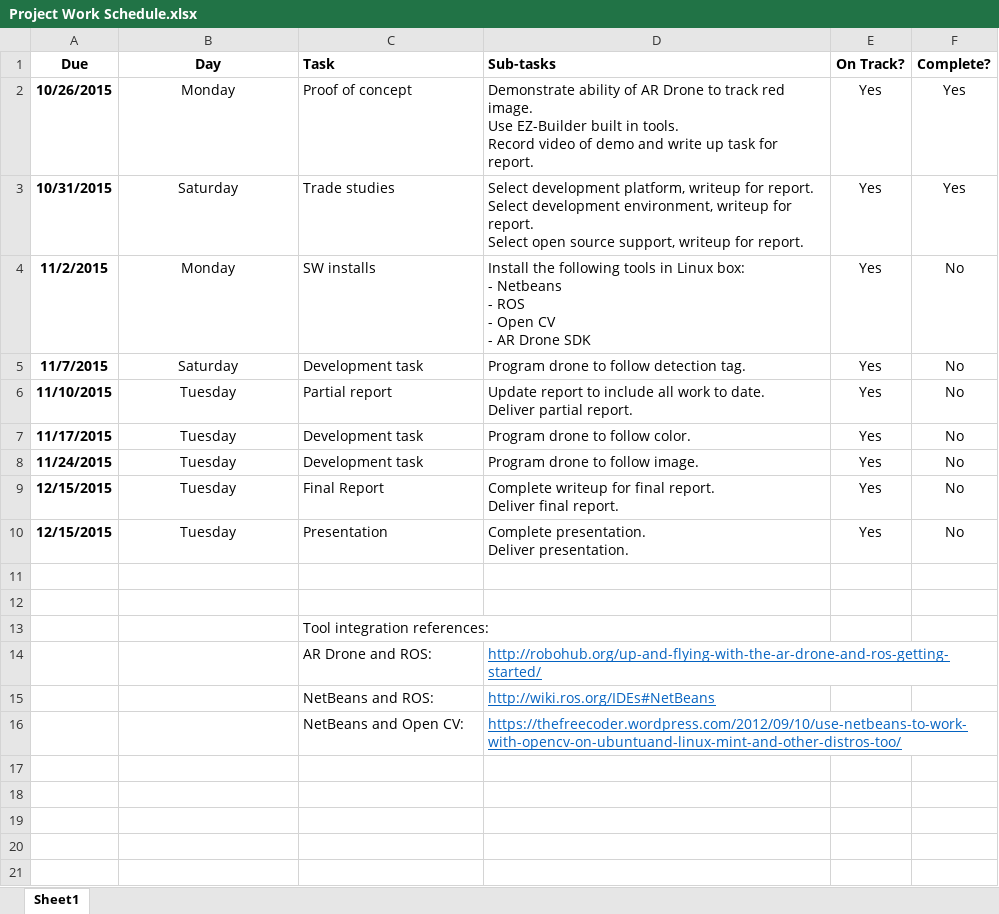
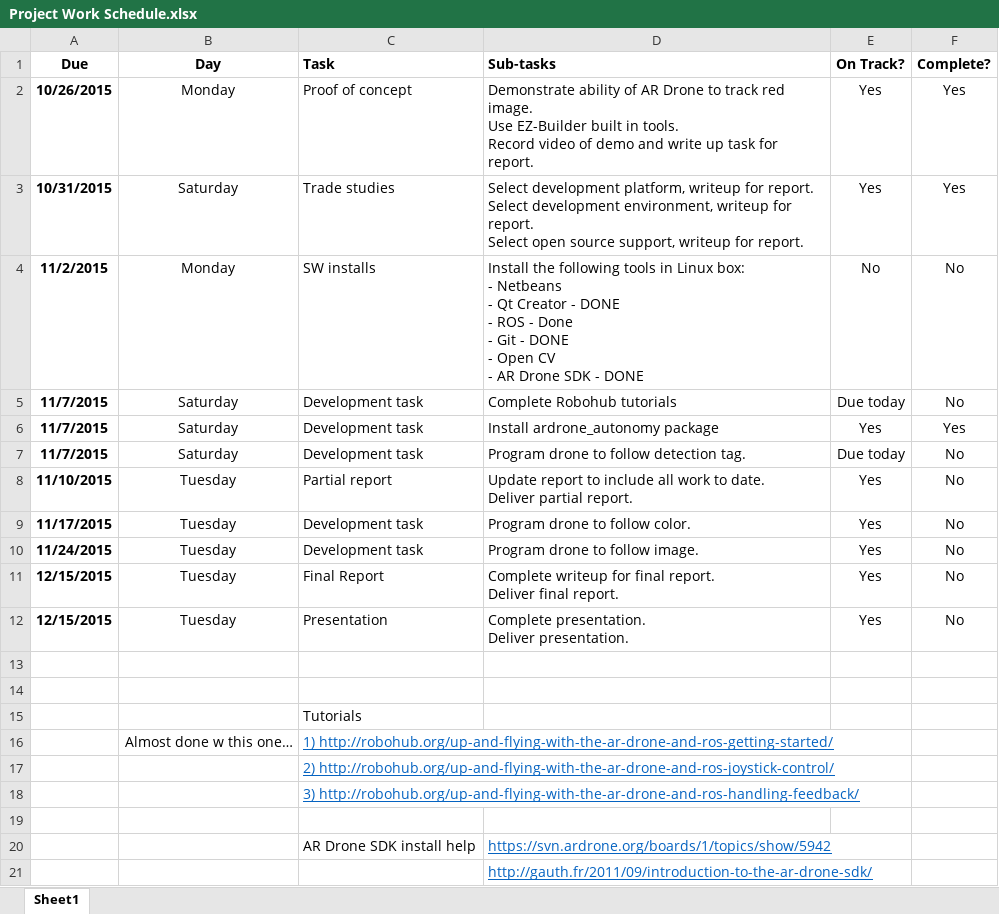
Before and after one commit to Eric0870/CSCI_5551_Proj, an Excel workbook: Project Work Schedule.xlsx, sheet Sheet1, drawn as a sheet; values as stored, in another font and other column widths than the file's, no borders; conditional formats not drawn; removed rows and columns are numbered as before the commit, all else as after; ↵ is a line break in a cell; the diff names each change by its address in the sheet, - before the commit and + after, or states it on an @@ line.

Commit message:
Updates to report and schedule

```diff
--- a/Project Work Schedule.xlsx (sheet Sheet1)
+++ b/Project Work Schedule.xlsx (sheet Sheet1)
-D4 (Sub-tasks): …Netbeans ↵ - ROS ↵ - Open CV ↵ - AR Drone SDK
+D4 (Sub-tasks): …Netbeans ↵ - Qt Creator - DONE ↵ - ROS - Done ↵ - Git - DONE ↵ - Open CV ↵ - AR Drone SDK - DONE
-E4 (On Track?): Yes
+E4 (On Track?): No
+row 5: 11/7/2015 | Saturday | Development task | Complete Robohub tutorials | Due today | No
+row 6: 11/7/2015 | Saturday | Development task | Install ardrone_autonomy package | Yes | Yes
-E7 (On Track?): Yes
+E7 (On Track?): Due today
-C15 (Task): Tool integration references:
+C15 (Task): Tutorials
-row 14:  |  | AR Drone and ROS: | http://robohub.org/up-and-flying-with-the-ar-drone-and-ros-getting-started/
-row 15:  |  | NetBeans and ROS: | http://wiki.ros.org/IDEs#NetBeans
+row 16:  | Almost done w this one… | 1) http://robohub.org/up-and-flying-with-the-ar-drone-and-ros-getting-started/
+row 17:  |  | 2) http://robohub.org/up-and-flying-with-the-ar-drone-and-ros-joystick-control/
+row 18:  |  | 3) http://robohub.org/up-and-flying-with-the-ar-drone-and-ros-handling-feedback/
-row 19:  |  | NetBeans and Open CV: | https://thefreecoder.wordpress.com/2012/09/10/use-netbeans-to-work-with-opencv-on-ubuntuand-linux-mint-and-other-distros-too/
+row 19: (empty)
+row 20:  |  | AR Drone SDK install help | https://svn.ardrone.org/boards/1/topics/show/5942
+row 21:  |  |  | http://gauth.fr/2011/09/introduction-to-the-ar-drone-sdk/
```
Also changed, not shown: formulas that keep their value, 1 other file.
